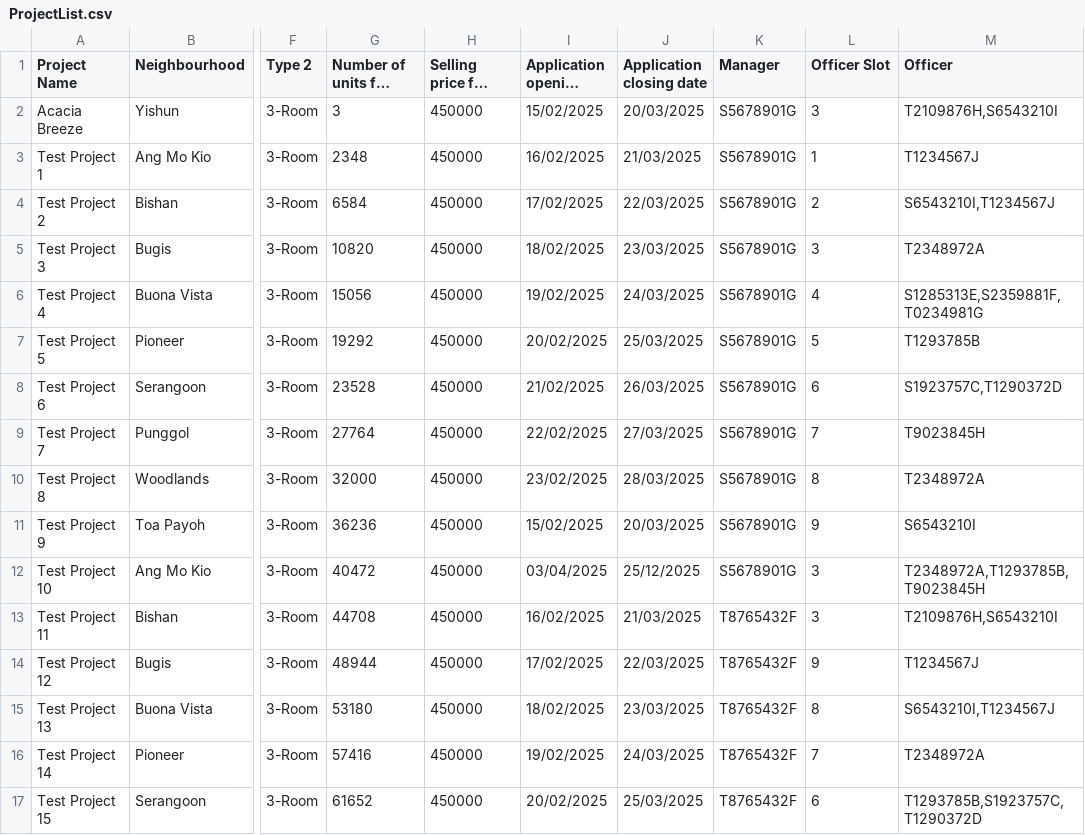
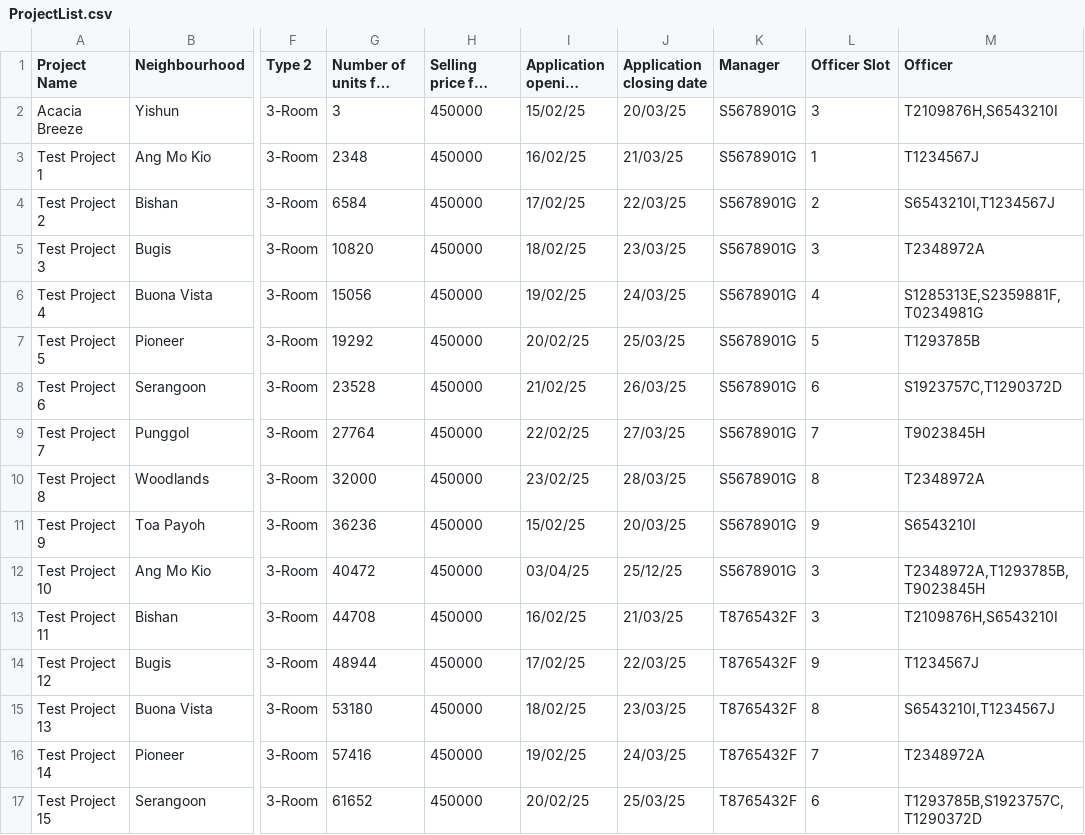
Before and after one commit to Elkan-Ong/SC2002Proj, a CSV file: BTO/src/Files/ProjectList.csv, drawn as a sheet; only a part is shown, gaps mark what is left out; long unchanged cells end in …; the diff covers the shown part only; the diff names each change by its address in the sheet, - before the commit and + after, or states it on an @@ line.

```diff
--- a/BTO/src/Files/ProjectList.csv
+++ b/BTO/src/Files/ProjectList.csv
-I2 (Application opening date): 15/02/2025
+I2 (Application opening date): 15/02/25
-J2 (Application closing date): 20/03/2025
+J2 (Application closing date): 20/03/25
-I3 (Application opening date): 16/02/2025
+I3 (Application opening date): 16/02/25
-J3 (Application closing date): 21/03/2025
+J3 (Application closing date): 21/03/25
-I4 (Application opening date): 17/02/2025
+I4 (Application opening date): 17/02/25
-J4 (Application closing date): 22/03/2025
+J4 (Application closing date): 22/03/25
-I5 (Application opening date): 18/02/2025
+I5 (Application opening date): 18/02/25
-J5 (Application closing date): 23/03/2025
+J5 (Application closing date): 23/03/25
-I6 (Application opening date): 19/02/2025
+I6 (Application opening date): 19/02/25
-J6 (Application closing date): 24/03/2025
+J6 (Application closing date): 24/03/25
-I7 (Application opening date): 20/02/2025
+I7 (Application opening date): 20/02/25
-J7 (Application closing date): 25/03/2025
+J7 (Application closing date): 25/03/25
-I8 (Application opening date): 21/02/2025
+I8 (Application opening date): 21/02/25
-J8 (Application closing date): 26/03/2025
+J8 (Application closing date): 26/03/25
-I9 (Application opening date): 22/02/2025
+I9 (Application opening date): 22/02/25
-J9 (Application closing date): 27/03/2025
+J9 (Application closing date): 27/03/25
-I10 (Application opening date): 23/02/2025
+I10 (Application opening date): 23/02/25
-J10 (Application closing date): 28/03/2025
+J10 (Application closing date): 28/03/25
-I11 (Application opening date): 15/02/2025
+I11 (Application opening date): 15/02/25
-J11 (Application closing date): 20/03/2025
+J11 (Application closing date): 20/03/25
-I12 (Application opening date): 03/04/2025
+I12 (Application opening date): 03/04/25
-J12 (Application closing date): 25/12/2025
+J12 (Application closing date): 25/12/25
-I13 (Application opening date): 16/02/2025
+I13 (Application opening date): 16/02/25
-J13 (Application closing date): 21/03/2025
+J13 (Application closing date): 21/03/25
-I14 (Application opening date): 17/02/2025
+I14 (Application opening date): 17/02/25
-J14 (Application closing date): 22/03/2025
+J14 (Application closing date): 22/03/25
-I15 (Application opening date): 18/02/2025
+I15 (Application opening date): 18/02/25
-J15 (Application closing date): 23/03/2025
+J15 (Application closing date): 23/03/25
-I16 (Application opening date): 19/02/2025
+I16 (Application opening date): 19/02/25
-J16 (Application closing date): 24/03/2025
+J16 (Application closing date): 24/03/25
-I17 (Application opening date): 20/02/2025
+I17 (Application opening date): 20/02/25
-J17 (Application closing date): 25/03/2025
+J17 (Application closing date): 25/03/25
```
Also changed, not shown: 8 edited cells elsewhere in this file, BTO/src/Files/ApplicationList.csv, BTO/src/Files/QueryList.csv, 40 other files.
